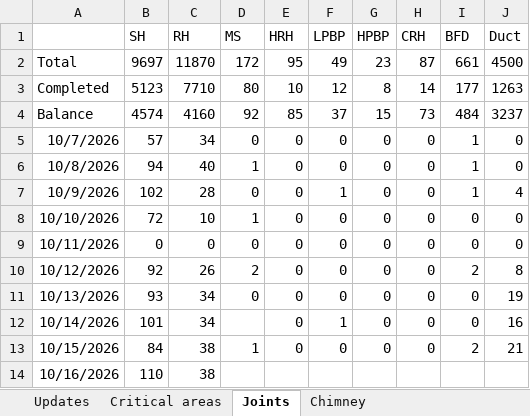
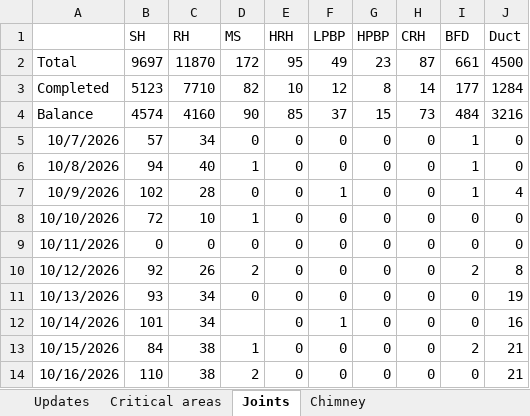
Before and after one commit to kaimal-abu/Project-Dashboard, an Excel workbook: Daily-updates.xlsx, sheet Joints, drawn as a sheet; values as stored, in another font and other column widths than the file's, no borders; the diff names each change by its address in the sheet, - before the commit and + after, or states it on an @@ line.

```diff
--- a/Daily-updates.xlsx (sheet Joints)
+++ b/Daily-updates.xlsx (sheet Joints)
-D3 (MS): 80
+D3 (MS): 82
-J3 (Duct): 1263
+J3 (Duct): 1284
-D4 (MS): 92
+D4 (MS): 90
-J4 (Duct): 3237
+J4 (Duct): 3216
-D14 (MS): (empty)
+D14 (MS): 2
-E14 (HRH): (empty)
+E14 (HRH): 0
-F14 (LPBP): (empty)
+F14 (LPBP): 0
-G14 (HPBP): (empty)
+G14 (HPBP): 0
-H14 (CRH): (empty)
+H14 (CRH): 0
-I14 (BFD): (empty)
+I14 (BFD): 0
-J14 (Duct): (empty)
+J14 (Duct): 21
```
Also changed, not shown: sheet Critical areas, Calendar-tasks.xlsx, Data-file.xlsx, 3 other files.
